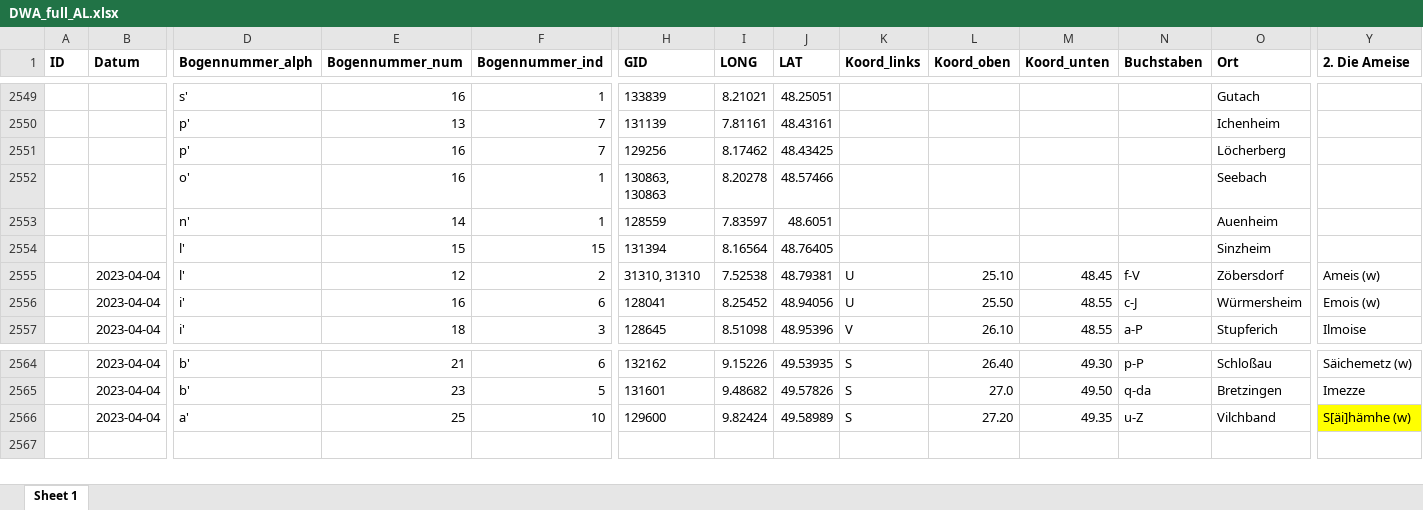
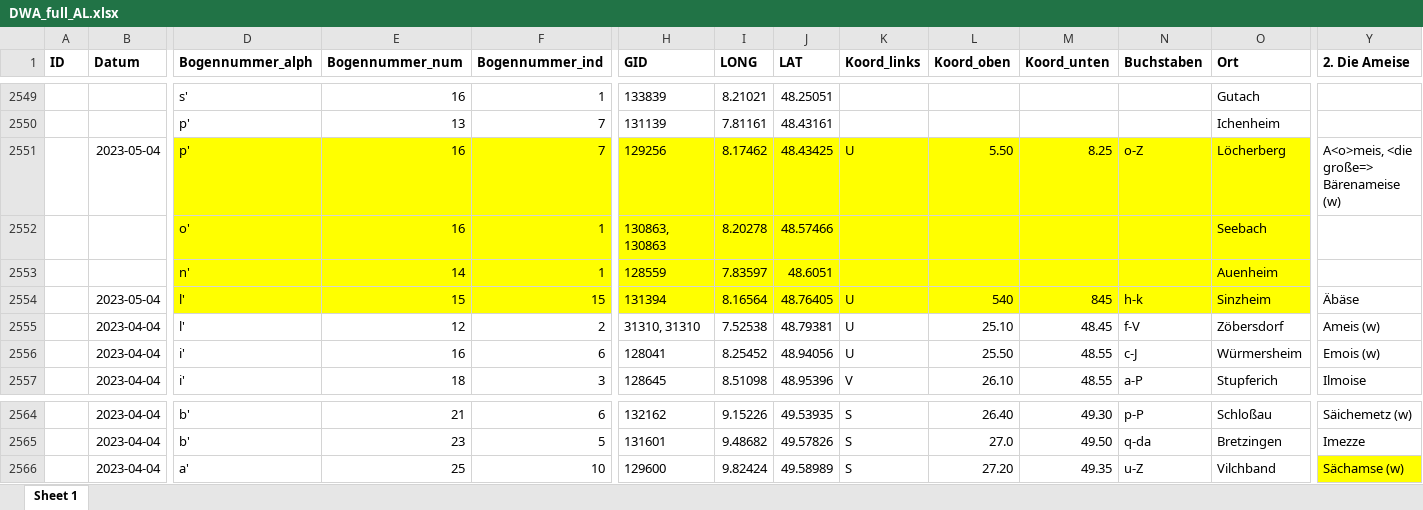
Before and after one commit to SchoenbergA/DWA, an Excel workbook: Data/DWA_full_AL.xlsx, sheet Sheet 1, drawn as a sheet; only a part is shown, gaps mark what is left out; values as stored, in another font and other column widths than the file's, no borders; removed rows and columns are numbered as before the commit, all else as after; rows hold the shown columns only; the diff names each change by its address in the sheet, - before the commit and + after, or states it on an @@ line.

```diff
--- a/Data/DWA_full_AL.xlsx (sheet Sheet 1)
+++ b/Data/DWA_full_AL.xlsx (sheet Sheet 1)
-row 2551:  |  | p' | 16 | 7 | 129256 | 8.17462 | 48.43425 |  |  |  |  | Löcherberg
+row 2551:  | 2023-05-04 | p' | 16 | 7 | 129256 | 8.17462 | 48.43425 | U | 5.50 | 8.25 | o-Z | Löcherberg | A<o>meis, <die große=> Bärenameise (w)
-D2552:F2553 fill: none
+D2552:F2553 fill: #FFFF00
-H2552:O2553 fill: none
+H2552:O2553 fill: #FFFF00
-row 2554:  |  | l' | 15 | 15 | 131394 | 8.16564 | 48.76405 |  |  |  |  | Sinzheim
+row 2554:  | 2023-05-04 | l' | 15 | 15 | 131394 | 8.16564 | 48.76405 | U | 540 | 845 | h-k | Sinzheim | Äbäse
-Y2566 (2. Die Ameise): S[äi]hämhe (w)
+Y2566 (2. Die Ameise): Sächamse (w)
```
Also changed, not shown: 1 other file.
